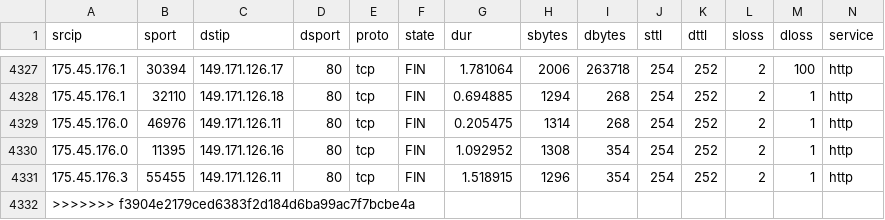
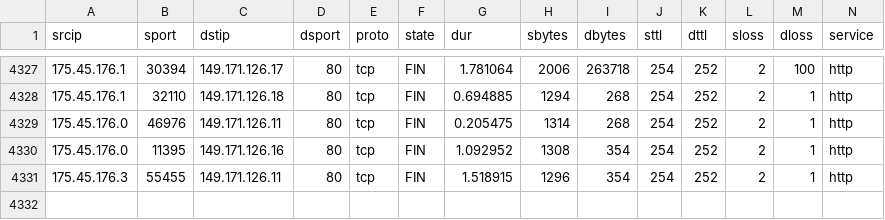
Before and after one commit to annie520143/UNSW_NB15_analysis, a CSV file: dataset/UNSW-NB15_1_attack(balances).csv, drawn as a sheet; only a part is shown, gaps mark what is left out; rows hold the shown columns only; the diff names each change by its address in the sheet, - before the commit and + after, or states it on an @@ line.

Commit message:
fix dataset

```diff
--- a/dataset/UNSW-NB15_1_attack(balances).csv
+++ b/dataset/UNSW-NB15_1_attack(balances).csv
-row 4332: >>>>>>> f3904e2179ced6383f2d184d6ba99ac7f7bcbe4a
```
Also changed, not shown: 5 other files.
